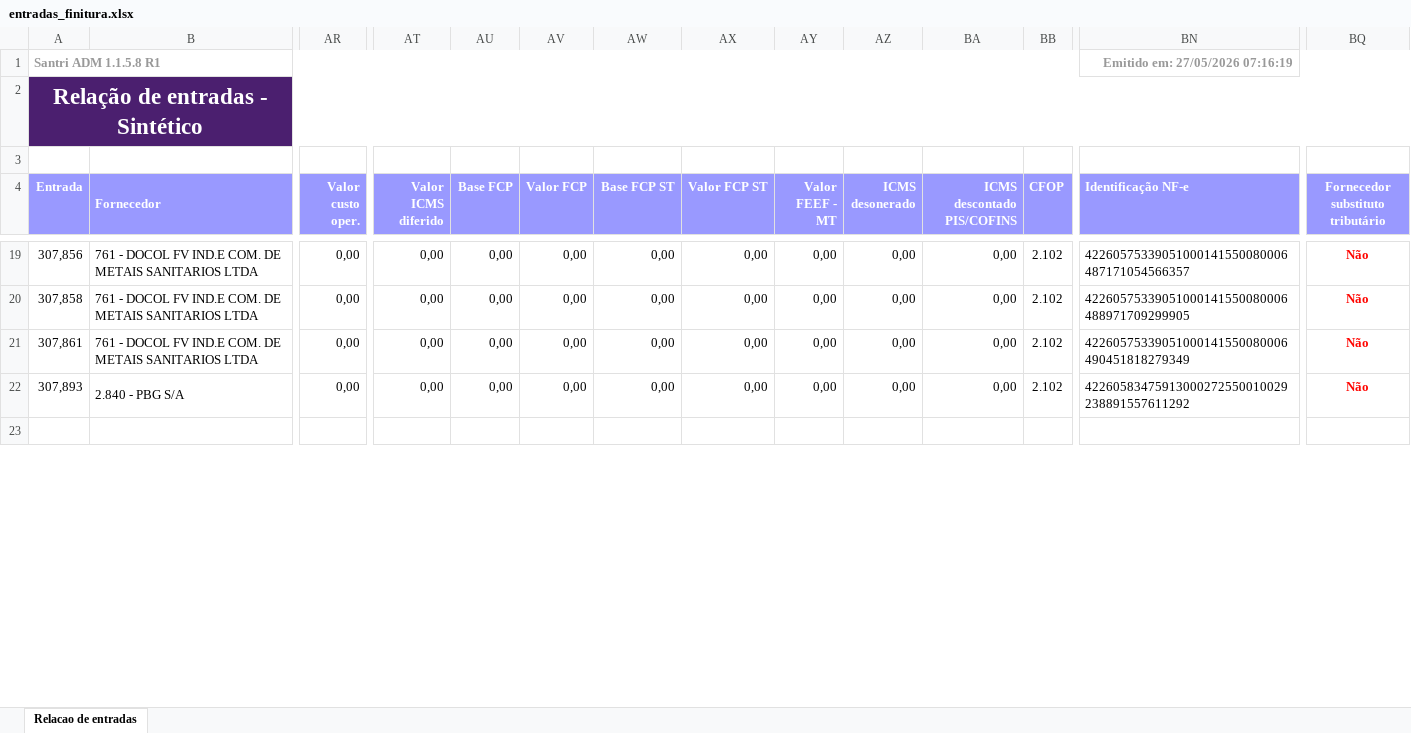
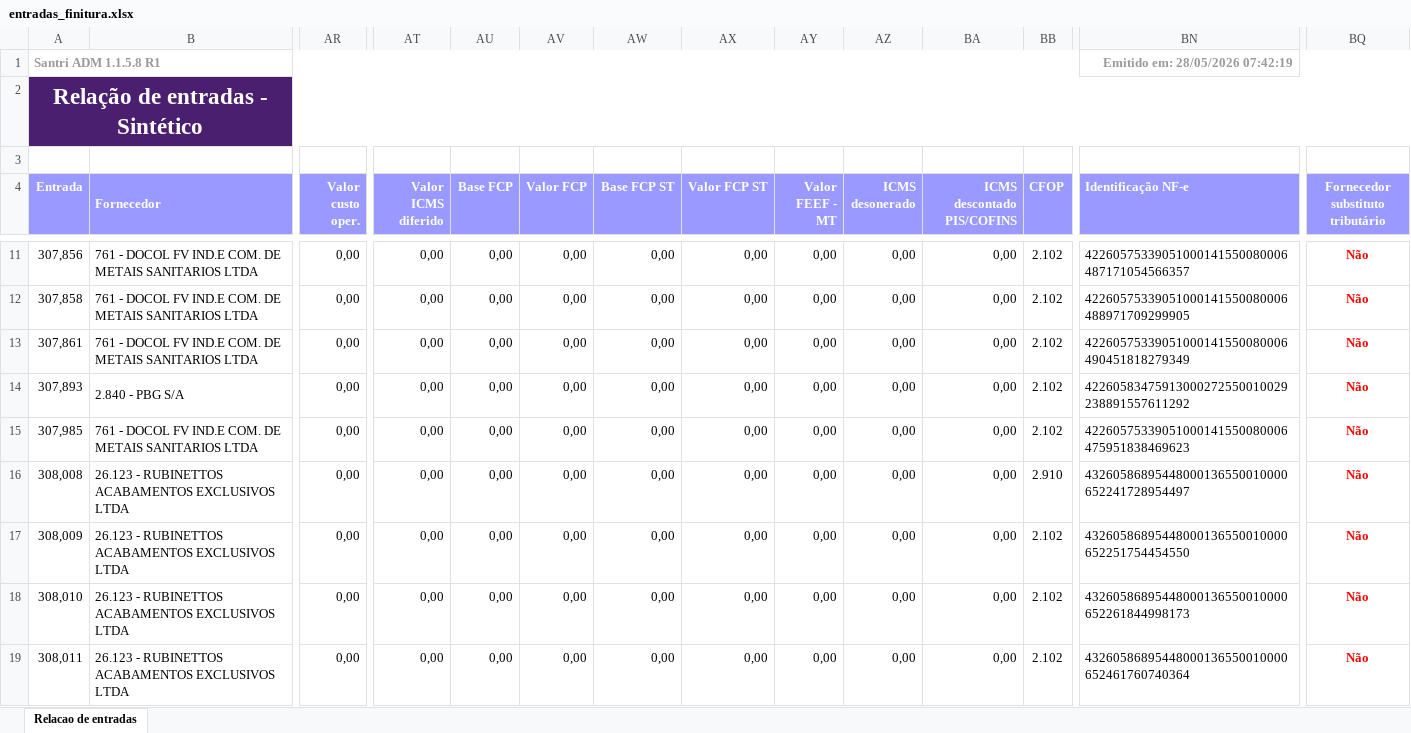
Before and after one commit to ShuuraBr/AGENDAMENTO, an Excel workbook: tratando_tabelas/finitura/entradas_finitura.xlsx, sheet Relacao de entradas, drawn as a sheet; only a part is shown, gaps mark what is left out; the shorter side is filled out with more unchanged rows; values as stored, in another font and other column widths than the file's, no borders; rows hold the shown columns only; the diff covers the shown part only; the diff names each change by its address in the sheet, - before the commit and + after, or states it on an @@ line.

```diff
--- a/tratando_tabelas/finitura/entradas_finitura.xlsx (sheet Relacao de entradas)
+++ b/tratando_tabelas/finitura/entradas_finitura.xlsx (sheet Relacao de entradas)
-BN1 (Identificação NF-e): Emitido em: 27/05/2026 07:16:19
+BN1 (Identificação NF-e): Emitido em: 28/05/2026 07:42:19
+row 15: 307,985 | 761 - DOCOL FV IND.E COM. DE METAIS SANITARIOS LTDA | 0,00 | 0,00 | 0,00 | 0,00 | 0,00 | 0,00 | 0,00 | 0,00 | 0,00 | 2.102 | 42260575339051000141550080006475951838469623 | Não
+row 16: 308,008 | 26.123 - RUBINETTOS ACABAMENTOS EXCLUSIVOS LTDA | 0,00 | 0,00 | 0,00 | 0,00 | 0,00 | 0,00 | 0,00 | 0,00 | 0,00 | 2.910 | 43260586895448000136550010000652241728954497 | Não
+row 17: 308,009 | 26.123 - RUBINETTOS ACABAMENTOS EXCLUSIVOS LTDA | 0,00 | 0,00 | 0,00 | 0,00 | 0,00 | 0,00 | 0,00 | 0,00 | 0,00 | 2.102 | 43260586895448000136550010000652251754454550 | Não
+row 18: 308,010 | 26.123 - RUBINETTOS ACABAMENTOS EXCLUSIVOS LTDA | 0,00 | 0,00 | 0,00 | 0,00 | 0,00 | 0,00 | 0,00 | 0,00 | 0,00 | 2.102 | 43260586895448000136550010000652261844998173 | Não
+row 19: 308,011 | 26.123 - RUBINETTOS ACABAMENTOS EXCLUSIVOS LTDA | 0,00 | 0,00 | 0,00 | 0,00 | 0,00 | 0,00 | 0,00 | 0,00 | 0,00 | 2.102 | 43260586895448000136550010000652461760740364 | Não
```
Also changed, not shown: 6 added rows, 8 removed rows and 15 edited cells elsewhere in this sheet, backend/uploads/importacao-relatorio/entradas_lojas.xlsx, tratando_tabelas/ac_coelho/entradas_ac_coelho.xlsx, 6 other files.
